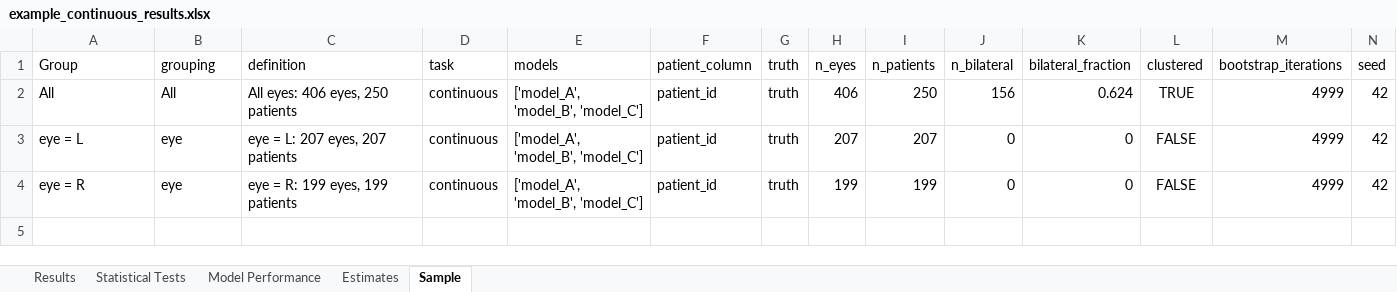
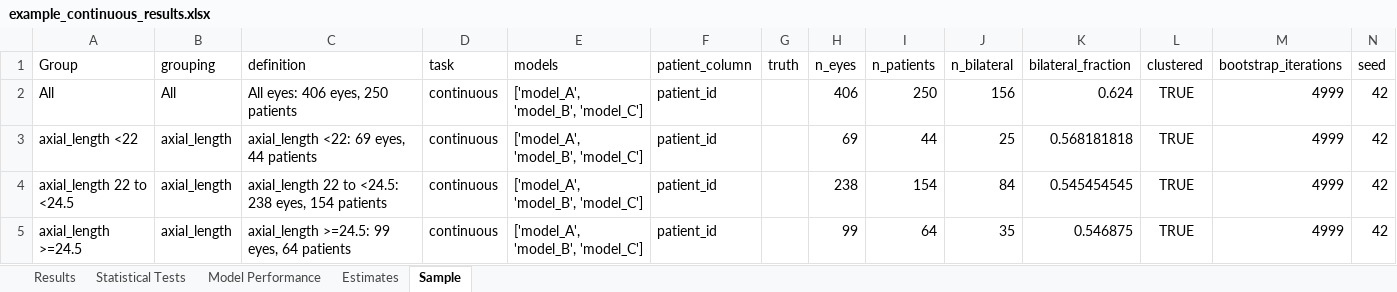
Before and after one commit to gmeyeltd/ophthalmology-stats, an Excel workbook: examples/example_continuous_results.xlsx, sheet Sample, drawn as a sheet; only a part is shown; values as stored, in another font and other column widths than the file's, no borders; addresses are those after the commit; rows hold the shown columns only; the diff names each change by its address in the sheet, - before the commit and + after, or states it on an @@ line.

Commit message:
Version 1.3.0: remove the embedded IOL-formula wrapper and unused code; results unchanged
- ophthalmology_stats.py: drop analyze_prediction_errors, run_biometry_analysis, adjust_pvalues, the Yuen test,
  axial-length groups and the import-time print; regroup into sections; shorter docstrings (2495 -> 1930 lines).
  Every output is identical to 1.2.0 on the example data across 18 settings.
- tests: compare with stored 1.2 results (tests/expected_continuous.csv) instead of a 49 KB copy of biometry-stats.
- examples: one continuous file (prediction errors) and one classifier file, with their results.
- README rewritten; paper code synced with the submitted figures; copy_paper_code.py removed.

```diff
--- a/examples/example_continuous_results.xlsx (sheet Sample)
+++ b/examples/example_continuous_results.xlsx (sheet Sample)
-G2:G3 (truth): truth
+G2:G3 (truth): (empty)
-A3 (Group): eye = L
+A3 (Group): axial_length <22
-B3 (grouping): eye
+B3 (grouping): axial_length
-C3 (definition): eye = L: 207 eyes, 207 patients
+C3 (definition): axial_length <22: 69 eyes, 44 patients
-H3 (n_eyes): 207
+H3 (n_eyes): 69
-I3 (n_patients): 207
+I3 (n_patients): 44
-J3 (n_bilateral): 0
+J3 (n_bilateral): 25
-K3 (bilateral_fraction): 0
+K3 (bilateral_fraction): 0.568181818
-L3 (clustered): FALSE
+L3 (clustered): TRUE
+row 4: axial_length 22 to <24.5 | axial_length | axial_length 22 to <24.5: 238 eyes, 154 patients | continuous | ['model_A', 'model_B', 'model_C'] | patient_id |  | 238 | 154 | 84 | 0.545454545 | TRUE | 4999 | 42
-A5 (Group): eye = R
+A5 (Group): axial_length >=24.5
-B5 (grouping): eye
+B5 (grouping): axial_length
-C5 (definition): eye = R: 199 eyes, 199 patients
+C5 (definition): axial_length >=24.5: 99 eyes, 64 patients
-G5 (truth): truth
+G5 (truth): (empty)
-H5 (n_eyes): 199
+H5 (n_eyes): 99
-I5 (n_patients): 199
+I5 (n_patients): 64
-J5 (n_bilateral): 0
+J5 (n_bilateral): 35
-K5 (bilateral_fraction): 0
+K5 (bilateral_fraction): 0.546875
-L5 (clustered): FALSE
+L5 (clustered): TRUE
```
Also changed, not shown: sheet Estimates, sheet Model Performance, sheet Results, sheet Statistical Tests, 14 other files.
